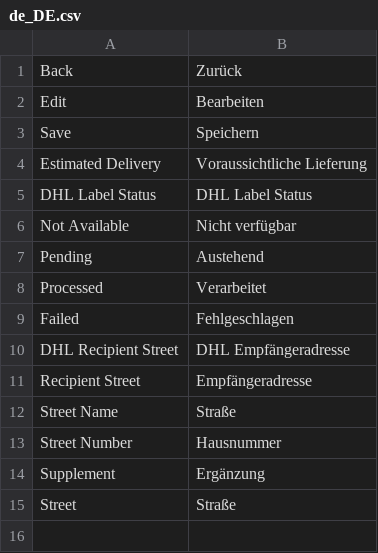
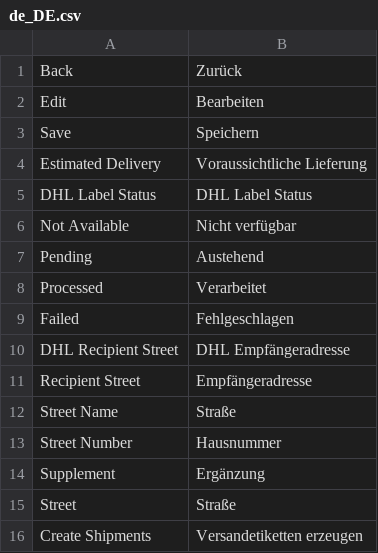
Before and after one commit to netresearch/dhl-module-ui, a CSV file: i18n/de_DE.csv, drawn as a sheet.

```diff
--- a/i18n/de_DE.csv
+++ b/i18n/de_DE.csv
@@ -15 +15,2 @@
 "Street","Straße"
+"Create Shipments","Versandetiketten erzeugen"
```
Also changed, not shown: i18n/en_US.csv, 3 other files.
